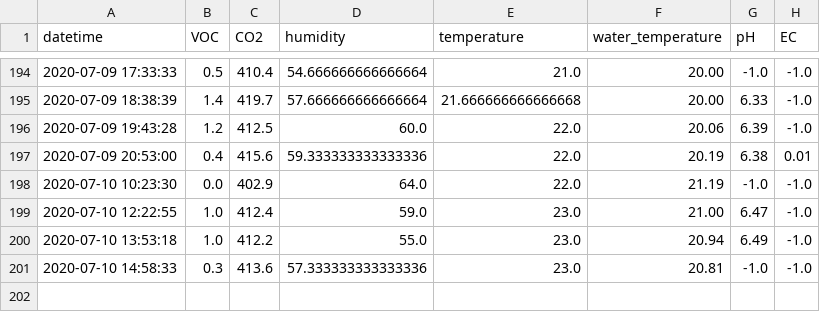
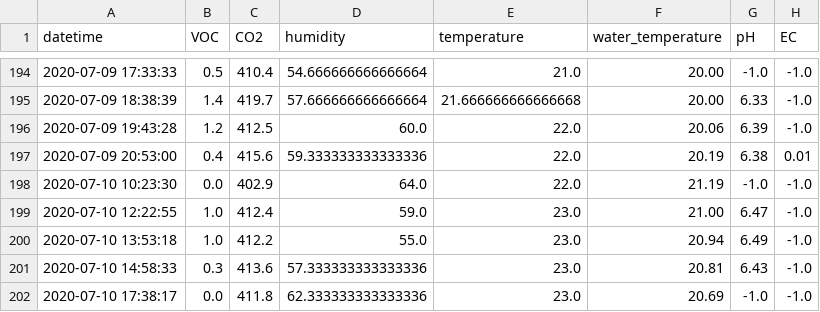
Before and after one commit to symeonn/grow-box-data, a CSV file: gb_csv/grow_data.csv, drawn as a sheet; only a part is shown, gaps mark what is left out.

Commit message:
data push

```diff
--- a/gb_csv/grow_data.csv
+++ b/gb_csv/grow_data.csv
@@ -200,2 +200,3 @@ datetime,VOC,CO2,humidity,temperature,water_temperature,pH,EC
 2020-07-10 13:53:18,1.0,412.2,55.0,23.0,20.94,6.49,-1.0
-2020-07-10 14:58:33,0.3,413.6,57.333333333333336,23.0,20.81,-1.0,-1.0
+2020-07-10 14:58:33,0.3,413.6,57.333333333333336,23.0,20.81,6.43,-1.0
+2020-07-10 17:38:17,0.0,411.8,62.333333333333336,23.0,20.69,-1.0,-1.0
```
Also changed, not shown: 5 other files.
